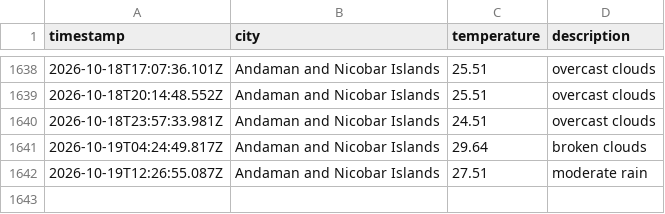
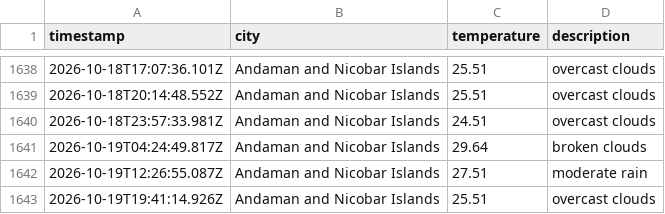
Before and after one commit to dougthenugget21/Weather-App-JS, a CSV file: data/weather_log.csv, drawn as a sheet; only a part is shown, gaps mark what is left out.

```diff
--- a/data/weather_log.csv
+++ b/data/weather_log.csv
@@ -1642 +1642,2 @@ timestamp,city,temperature,description
 2026-10-19T12:26:55.087Z,Andaman and Nicobar Islands,27.51,moderate rain
+2026-10-19T19:41:14.926Z,Andaman and Nicobar Islands,25.51,overcast clouds
```
Also changed, not shown: 1 other file.
